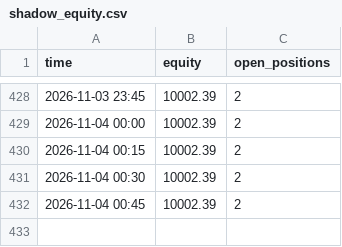
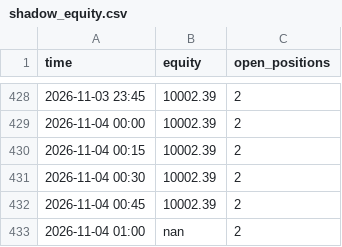
Before and after one commit to sammiel/trader, a CSV file: state/shadow_equity.csv, drawn as a sheet; only a part is shown, gaps mark what is left out.

```diff
--- a/state/shadow_equity.csv
+++ b/state/shadow_equity.csv
@@ -432 +432,2 @@ time,equity,open_positions
 2026-11-04 00:45,10002.39,2
+2026-11-04 01:00,nan,2
```
Also changed, not shown: state/berkshire_equity.csv, state/equity.csv, 3 other files.
